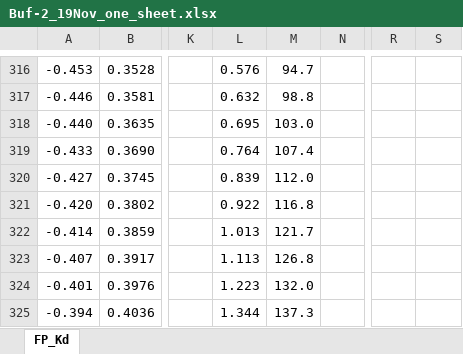
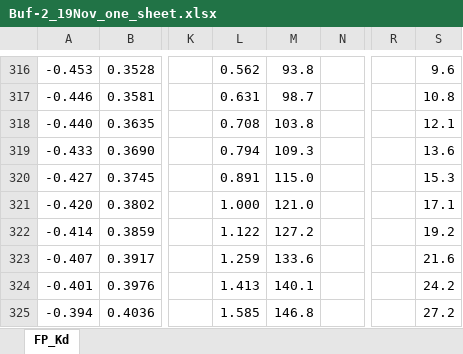
Before and after one commit to nazaninkhazali/R_train, an Excel workbook: fp_analysis/results/2026-11-19/Buf-2_19Nov_one_sheet.xlsx, sheet FP_Kd, drawn as a sheet; only a part is shown, gaps mark what is left out; values as stored, in another font and other column widths than the file's, no borders; charts and pictures and conditional formats not drawn; the diff covers the shown part only; the diff names each change by its address in the sheet, - before the commit and + after, or states it on an @@ line.

```diff
--- a/fp_analysis/results/2026-11-19/Buf-2_19Nov_one_sheet.xlsx (sheet FP_Kd)
+++ b/fp_analysis/results/2026-11-19/Buf-2_19Nov_one_sheet.xlsx (sheet FP_Kd)
-L316: 0.576
+L316: 0.562
-M316: 94.7
+M316: 93.8
-S316: (empty)
+S316: 9.6
-L317: 0.632
+L317: 0.631
-M317: 98.8
+M317: 98.7
-S317: (empty)
+S317: 10.8
-L318: 0.695
+L318: 0.708
-M318: 103.0
+M318: 103.8
-S318: (empty)
+S318: 12.1
-L319: 0.764
+L319: 0.794
-M319: 107.4
+M319: 109.3
-S319: (empty)
+S319: 13.6
-L320: 0.839
+L320: 0.891
-M320: 112.0
+M320: 115.0
-S320: (empty)
+S320: 15.3
-L321: 0.922
+L321: 1.000
-M321: 116.8
+M321: 121.0
-S321: (empty)
+S321: 17.1
-L322: 1.013
+L322: 1.122
-M322: 121.7
+M322: 127.2
-S322: (empty)
+S322: 19.2
-L323: 1.113
+L323: 1.259
-M323: 126.8
+M323: 133.6
-S323: (empty)
+S323: 21.6
-L324: 1.223
+L324: 1.413
-M324: 132.0
+M324: 140.1
-S324: (empty)
+S324: 24.2
-L325: 1.344
+L325: 1.585
-M325: 137.3
+M325: 146.8
-S325: (empty)
+S325: 27.2
```
Also changed, not shown: 171 edited cells and cell formats elsewhere in this sheet, charts or pictures, fp_analysis/results/2026-11-16/Buf-2_16Nov_one_sheet.xlsx, 1 other file.
